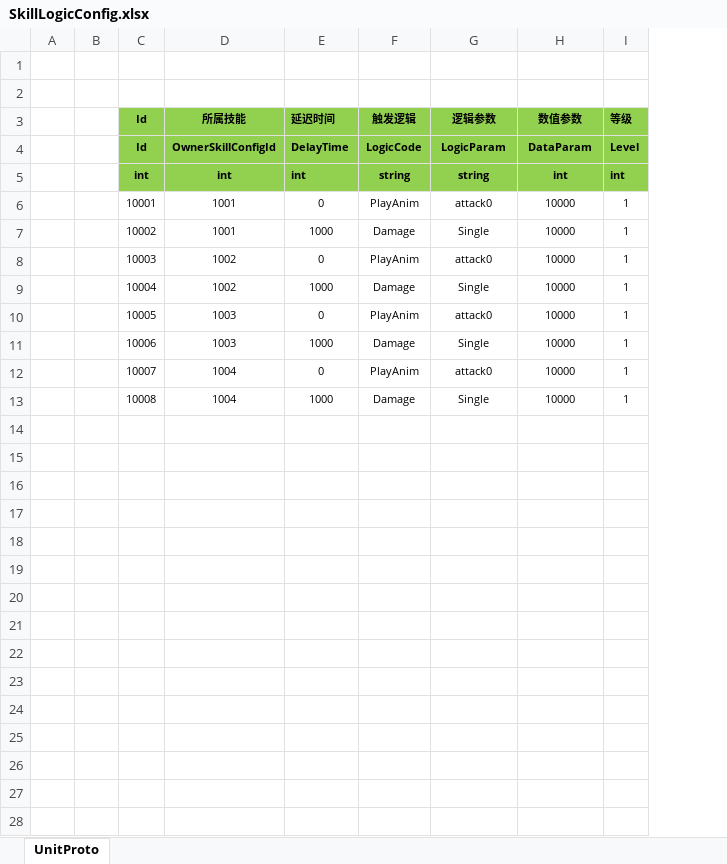
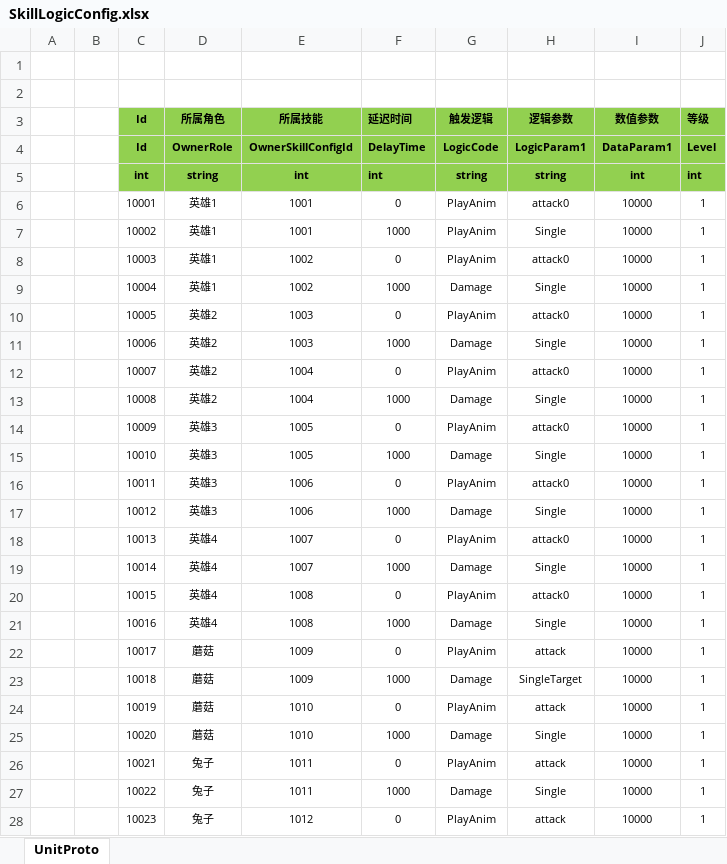
Before and after one commit to haoyuan336/ET-EUI-1, an Excel workbook: Unity/Assets/Config/Excel/SkillLogicConfig.xlsx, sheet UnitProto, drawn as a sheet; only a part is shown; values as stored, in another font and other column widths than the file's, no borders; addresses are those after the commit; the diff covers the shown part only; the diff names each change by its address in the sheet, - before the commit and + after, or states it on an @@ line.

```diff
--- a/Unity/Assets/Config/Excel/SkillLogicConfig.xlsx (sheet UnitProto)
+++ b/Unity/Assets/Config/Excel/SkillLogicConfig.xlsx (sheet UnitProto)
+column D (所属角色), rows 4-13: OwnerRole | string | 英雄1 | 英雄1 | 英雄1 | 英雄1 | 英雄2 | 英雄2 | 英雄2 | 英雄2
-H4 (逻辑参数): LogicParam
+H4 (逻辑参数): LogicParam1
-I4 (数值参数): DataParam
+I4 (数值参数): DataParam1
-G7 (触发逻辑): Damage
+G7 (触发逻辑): PlayAnim
+row 14:  |  | 10009 | 英雄3 | 1005 | 0 | PlayAnim | attack0 | 10000 | 1
+row 15:  |  | 10010 | 英雄3 | 1005 | 1000 | Damage | Single | 10000 | 1
+row 16:  |  | 10011 | 英雄3 | 1006 | 0 | PlayAnim | attack0 | 10000 | 1
+row 17:  |  | 10012 | 英雄3 | 1006 | 1000 | Damage | Single | 10000 | 1
+row 18:  |  | 10013 | 英雄4 | 1007 | 0 | PlayAnim | attack0 | 10000 | 1
+row 19:  |  | 10014 | 英雄4 | 1007 | 1000 | Damage | Single | 10000 | 1
+row 20:  |  | 10015 | 英雄4 | 1008 | 0 | PlayAnim | attack0 | 10000 | 1
+row 21:  |  | 10016 | 英雄4 | 1008 | 1000 | Damage | Single | 10000 | 1
+row 22:  |  | 10017 | 蘑菇 | 1009 | 0 | PlayAnim | attack | 10000 | 1
+row 23:  |  | 10018 | 蘑菇 | 1009 | 1000 | Damage | SingleTarget | 10000 | 1
+row 24:  |  | 10019 | 蘑菇 | 1010 | 0 | PlayAnim | attack | 10000 | 1
+row 25:  |  | 10020 | 蘑菇 | 1010 | 1000 | Damage | Single | 10000 | 1
+row 26:  |  | 10021 | 兔子 | 1011 | 0 | PlayAnim | attack | 10000 | 1
+row 27:  |  | 10022 | 兔子 | 1011 | 1000 | Damage | Single | 10000 | 1
+row 28:  |  | 10023 | 兔子 | 1012 | 0 | PlayAnim | attack | 10000 | 1
```
Also changed, not shown: 5 added rows elsewhere in this sheet, Unity/Assets/Config/Excel/EnemySpawnPosConfig.xlsx, Unity/Assets/Config/Excel/SkillConfig.xlsx, 37 other files.
